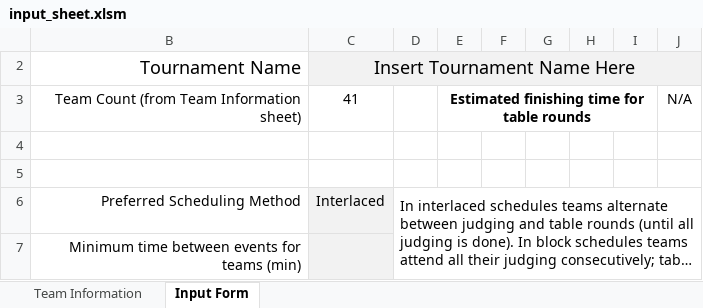
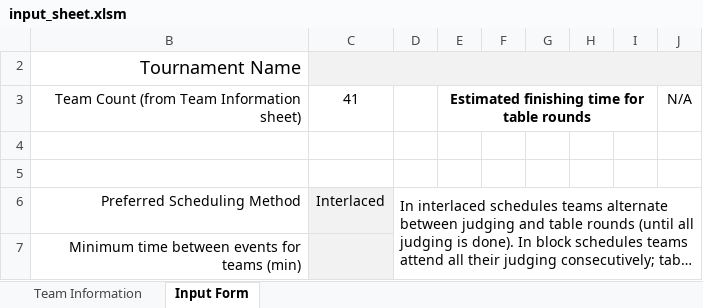
Before and after one commit to scherrma/fll-tournament-scheduler, an Excel workbook: input_sheet.xlsm, sheet Input Form, drawn as a sheet; only a part is shown; long unchanged cells end in …; values as stored, in another font and other column widths than the file's, no borders; charts and pictures and conditional formats not drawn; the diff names each change by its address in the sheet, - before the commit and + after, or states it on an @@ line.

```diff
--- a/input_sheet.xlsm (sheet Input Form)
+++ b/input_sheet.xlsm (sheet Input Form)
-C2: Insert Tournament Name Here
+C2: (empty)
```
Also changed, not shown: 1 other file.
